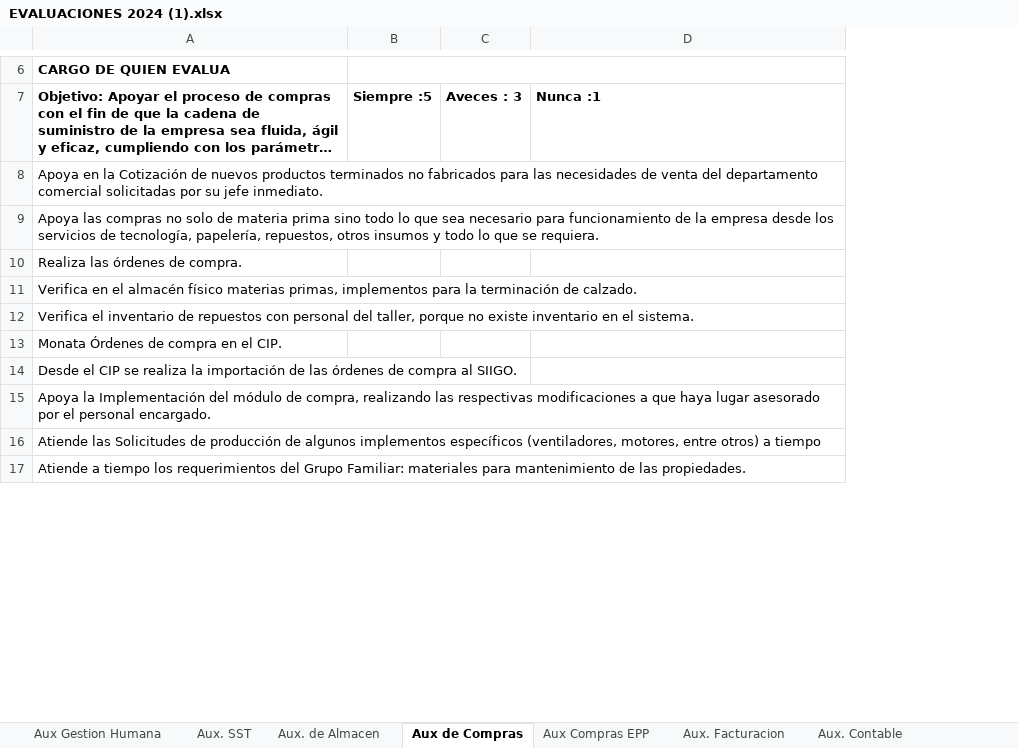
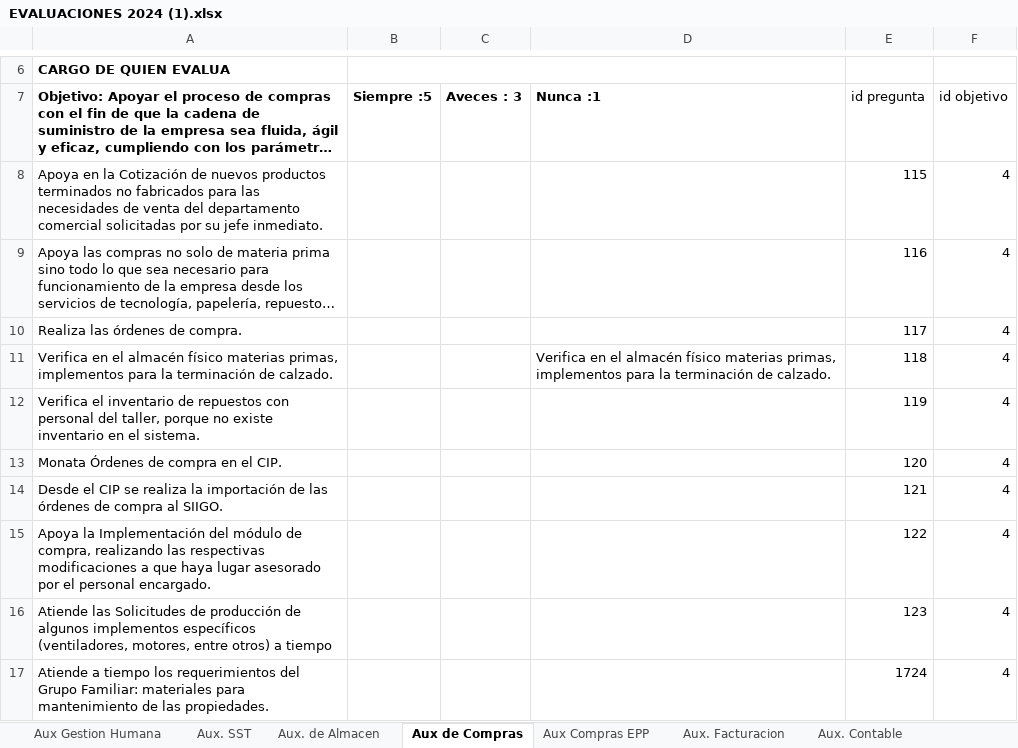
Before and after one commit to Evaluaciones-de-Desenpeno/api_evaluaciones, an Excel workbook: app/tools/EVALUACIONES 2024 (1).xlsx, sheet Aux de Compras, drawn as a sheet; only a part is shown, gaps mark what is left out; long unchanged cells end in …; values as stored, in another font and other column widths than the file's, no borders; the diff names each change by its address in the sheet, - before the commit and + after, or states it on an @@ line.

Commit message:
se termino la cosnulta de de las preguntas de los objetivos

```diff
--- a/app/tools/EVALUACIONES 2024 (1).xlsx (sheet Aux de Compras)
+++ b/app/tools/EVALUACIONES 2024 (1).xlsx (sheet Aux de Compras)
+column E (id pregunta), rows 8-17: 115 | 116 | 117 | 118 | 119 | 120 | 121 | 122 | 123 | 1724
+column F (id objetivo), rows 8-17: all 4
-D11 (Nunca :1): (empty)
+D11 (Nunca :1): Verifica en el almacén físico materias primas, implementos para la terminación de calzado.
```
Also changed, not shown: sheet Aux Gestion Humana, sheet Supervisor Inyectada- Terminada, sheet Troquelada -Vulcanizada, sheet Auxiliarde guarnecida, sheet Director (a) Producción, sheet Ejecutivo Punto de Venta, 23 more sheets, 4 other files.
